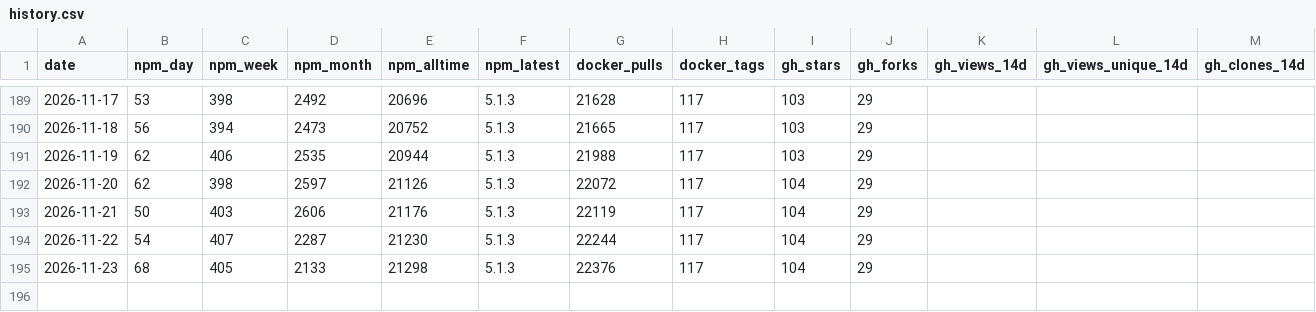
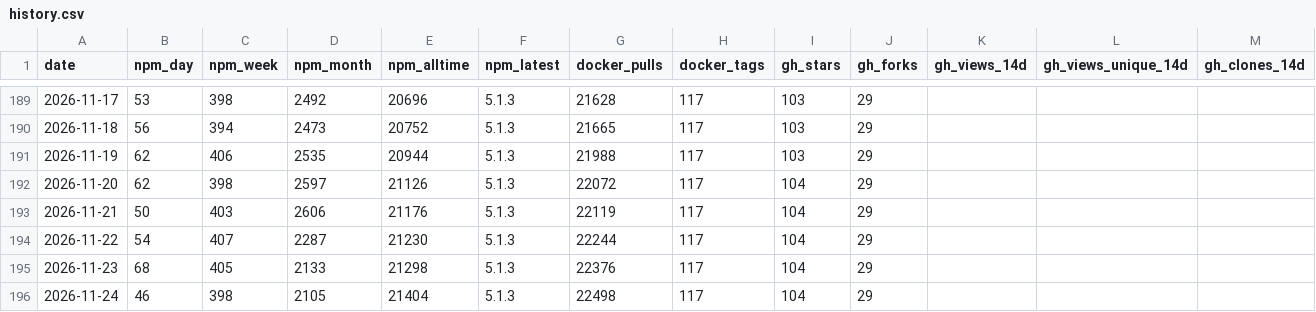
Before and after one commit to stabgan/openrouter-mcp-multimodal, a CSV file: metrics/history.csv, drawn as a sheet; only a part is shown, gaps mark what is left out; rows hold the shown columns only; the diff names each change by its address in the sheet, - before the commit and + after, or states it on an @@ line.

```diff
--- a/metrics/history.csv
+++ b/metrics/history.csv
+row 196: 2026-11-24 | 46 | 398 | 2105 | 21404 | 5.1.3 | 22498 | 117 | 104 | 29
```
Also changed, not shown: 1 other file.
